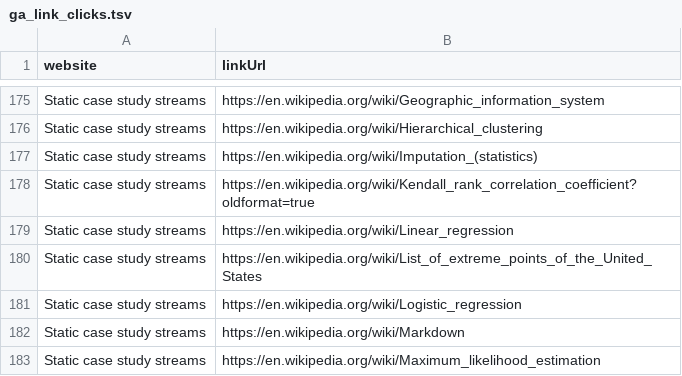
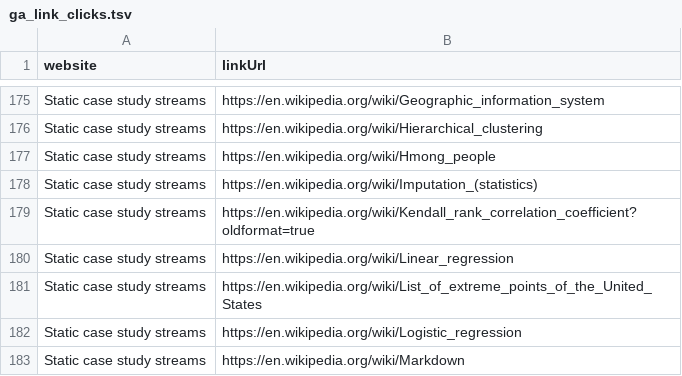
Before and after one commit to opencasestudies/ocs-metrics-dashboard, a TSV file: metricminer_data/ga/ga_link_clicks.tsv, drawn as a sheet; only a part is shown, gaps mark what is left out; the shorter side is filled out with more unchanged rows.

```diff
--- a/metricminer_data/ga/ga_link_clicks.tsv
+++ b/metricminer_data/ga/ga_link_clicks.tsv
@@ -176,2 +176,3 @@ Static case study streams	https://en.wikipedia.org/wiki/Geographic_information_s
 Static case study streams	https://en.wikipedia.org/wiki/Hierarchical_clustering
+Static case study streams	https://en.wikipedia.org/wiki/Hmong_people
 Static case study streams	https://en.wikipedia.org/wiki/Imputation_(statistics)
```
Also changed, not shown: metricminer_data/ga/ga_metrics.tsv, 1 other file.
